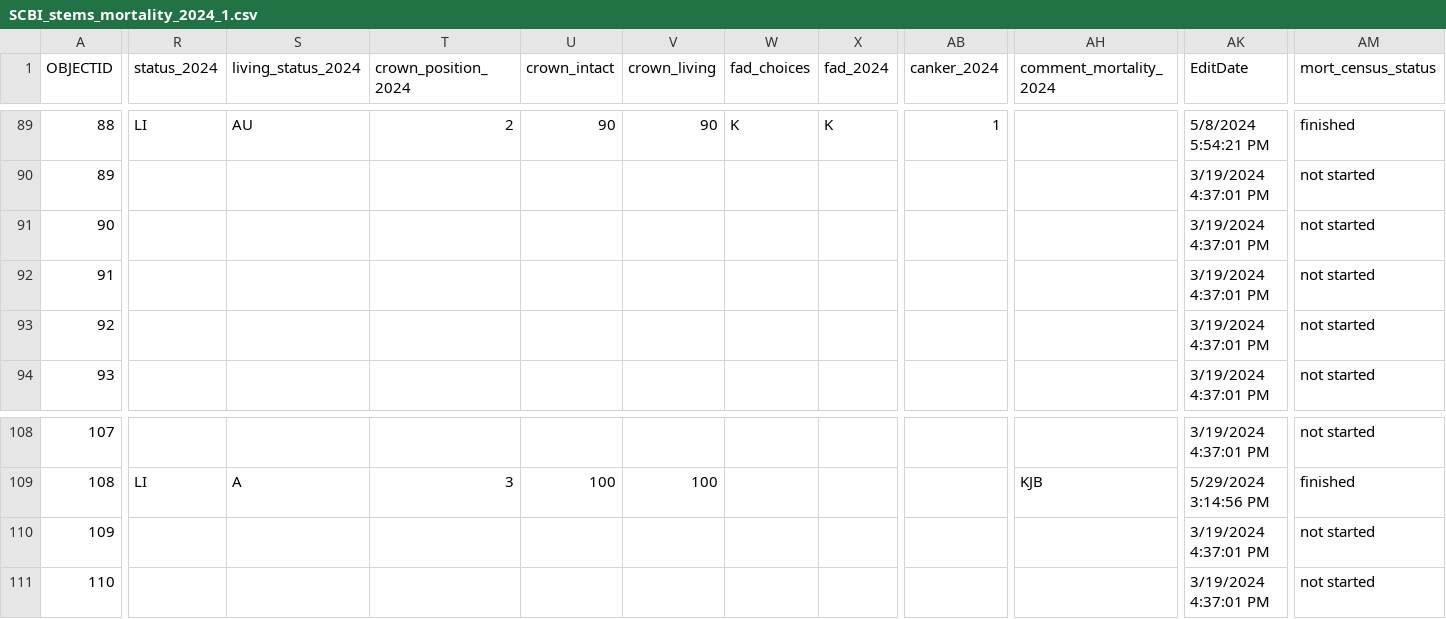
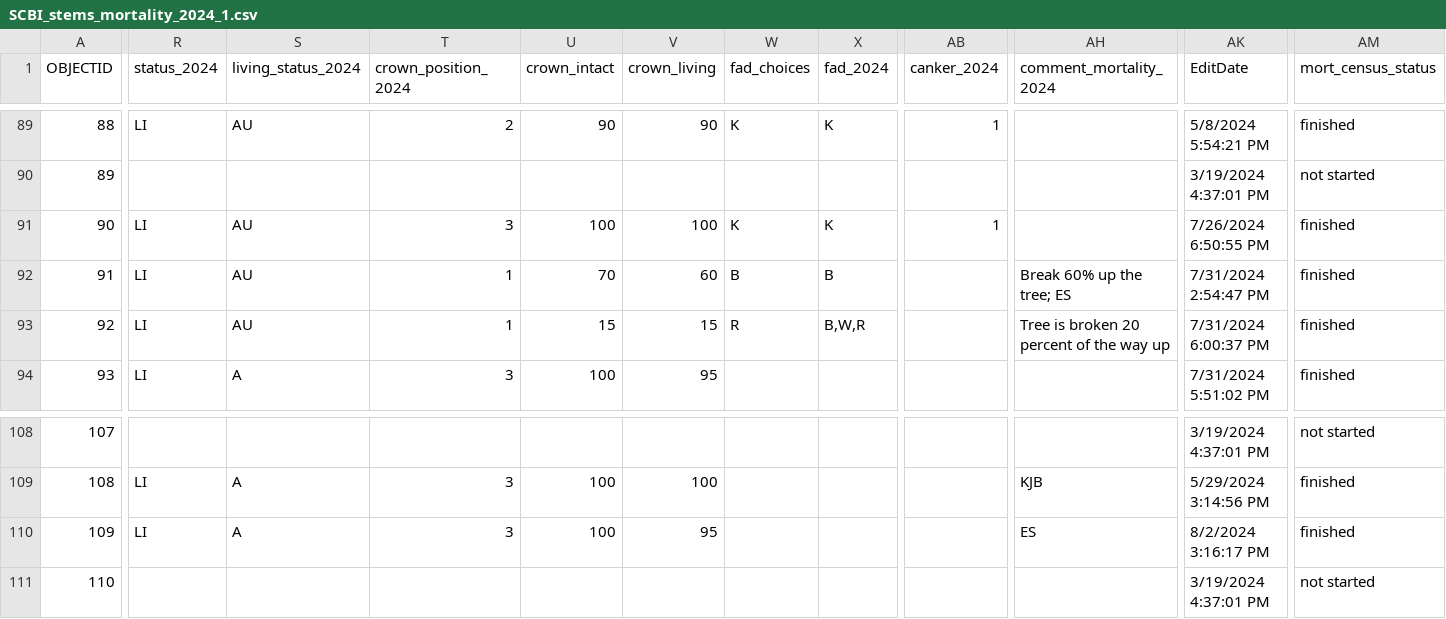
Before and after one commit to SCBI-ForestGEO/SCBImortality, a CSV file: raw_data/Field_Maps/SCBI_stems_mortality_2024_1.csv, drawn as a sheet; only a part is shown, gaps mark what is left out; the diff covers the shown part only; the diff names each change by its address in the sheet, - before the commit and + after, or states it on an @@ line.

Commit message:
update data

```diff
--- a/raw_data/Field_Maps/SCBI_stems_mortality_2024_1.csv
+++ b/raw_data/Field_Maps/SCBI_stems_mortality_2024_1.csv
-R91:R94 (status_2024): (empty)
+R91:R94 (status_2024): LI
-S91:S93 (living_status_2024): (empty)
+S91:S93 (living_status_2024): AU
-T91 (crown_position_2024): (empty)
+T91 (crown_position_2024): 3
-U91 (crown_intact): (empty)
+U91 (crown_intact): 100
-V91 (crown_living): (empty)
+V91 (crown_living): 100
-W91 (fad_choices): (empty)
+W91 (fad_choices): K
-X91 (fad_2024): (empty)
+X91 (fad_2024): K
-AB91 (canker_2024): (empty)
+AB91 (canker_2024): 1
-AK91 (EditDate): 3/19/2024 4:37:01 PM
+AK91 (EditDate): 7/26/2024 6:50:55 PM
-AM91:AM94 (mort_census_status): not started
+AM91:AM94 (mort_census_status): finished
-T92:T93 (crown_position_2024): (empty)
+T92:T93 (crown_position_2024): 1
-U92 (crown_intact): (empty)
+U92 (crown_intact): 70
-V92 (crown_living): (empty)
+V92 (crown_living): 60
-W92 (fad_choices): (empty)
+W92 (fad_choices): B
-X92 (fad_2024): (empty)
+X92 (fad_2024): B
-AH92 (comment_mortality_2024): (empty)
+AH92 (comment_mortality_2024): Break 60% up the tree; ES
-AK92 (EditDate): 3/19/2024 4:37:01 PM
+AK92 (EditDate): 7/31/2024 2:54:47 PM
-U93 (crown_intact): (empty)
+U93 (crown_intact): 15
-V93 (crown_living): (empty)
+V93 (crown_living): 15
-W93 (fad_choices): (empty)
+W93 (fad_choices): R
-X93 (fad_2024): (empty)
+X93 (fad_2024): B,W,R
-AH93 (comment_mortality_2024): (empty)
+AH93 (comment_mortality_2024): Tree is broken 20 percent of the way up
-AK93 (EditDate): 3/19/2024 4:37:01 PM
+AK93 (EditDate): 7/31/2024 6:00:37 PM
-S94 (living_status_2024): (empty)
+S94 (living_status_2024): A
-T94 (crown_position_2024): (empty)
+T94 (crown_position_2024): 3
-U94 (crown_intact): (empty)
+U94 (crown_intact): 100
-V94 (crown_living): (empty)
+V94 (crown_living): 95
-AK94 (EditDate): 3/19/2024 4:37:01 PM
+AK94 (EditDate): 7/31/2024 5:51:02 PM
-R110 (status_2024): (empty)
+R110 (status_2024): LI
-S110 (living_status_2024): (empty)
+S110 (living_status_2024): A
-T110 (crown_position_2024): (empty)
+T110 (crown_position_2024): 3
-U110 (crown_intact): (empty)
+U110 (crown_intact): 100
-V110 (crown_living): (empty)
+V110 (crown_living): 95
-AH110 (comment_mortality_2024): (empty)
+AH110 (comment_mortality_2024): ES
-AK110 (EditDate): 3/19/2024 4:37:01 PM
+AK110 (EditDate): 8/2/2024 3:16:17 PM
-AM110 (mort_census_status): not started
+AM110 (mort_census_status): finished
```
Also changed, not shown: 60 edited cells elsewhere in this file, 1 other file.
